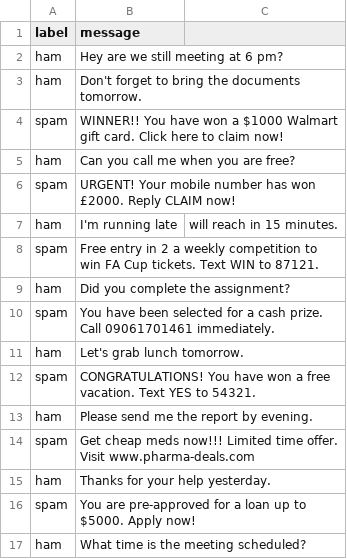
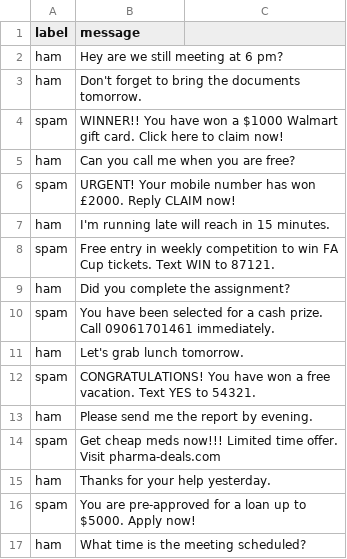
Before and after one commit to shiva-nagendra/ai-30week-journey, a CSV file: spam.csv, drawn as a sheet; only a part is shown; the diff covers the shown part only.

```diff
--- a/spam.csv
+++ b/spam.csv
@@ -7,2 +7,2 @@ spam,URGENT! Your mobile number has won £2000. Reply CLAIM now!
-ham,I'm running late, will reach in 15 minutes.
-spam,Free entry in 2 a weekly competition to win FA Cup tickets. Text WIN to 87121.
+ham,"I'm running late will reach in 15 minutes."
+spam,"Free entry in weekly competition to win FA Cup tickets. Text WIN to 87121."
@@ -14 +14 @@ ham,Please send me the report by evening.
-spam,Get cheap meds now!!! Limited time offer. Visit www.pharma-deals.com
+spam,"Get cheap meds now!!! Limited time offer. Visit pharma-deals.com"
```
Also changed, not shown: 24 removed rows and 1 edited cell elsewhere in this file, 1 other file.
